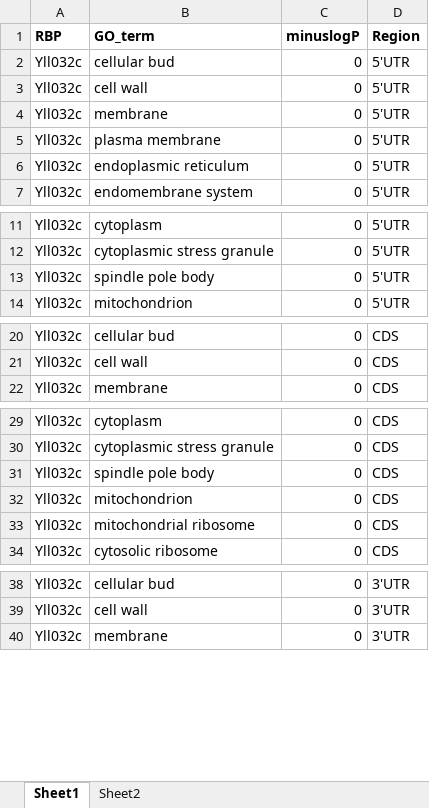
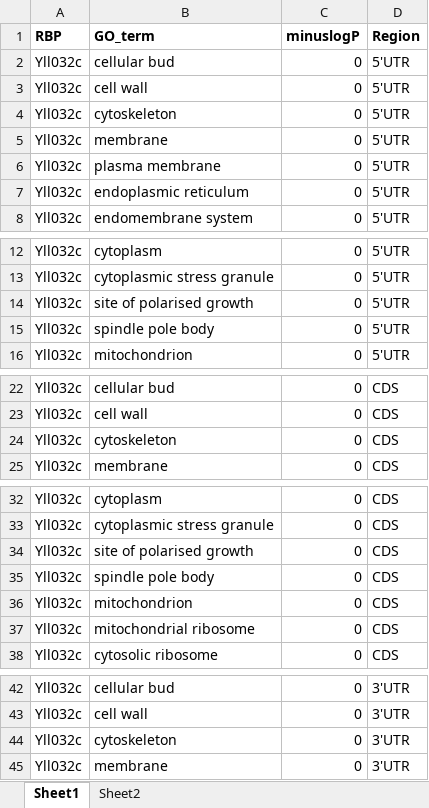
Before and after one commit to paddyharker1005/BSc_Scerevisiae_RBP_motifs_in_Calbicans_2021, an Excel workbook: Data/GO_term_component_enrichment.xlsx, sheet Sheet1, drawn as a sheet; only a part is shown, gaps mark what is left out; values as stored, in another font and other column widths than the file's, no borders; the diff covers the shown part only; the diff names each change by its address in the sheet, - before the commit and + after, or states it on an @@ line.

```diff
--- a/Data/GO_term_component_enrichment.xlsx (sheet Sheet1)
+++ b/Data/GO_term_component_enrichment.xlsx (sheet Sheet1)
+row 4: Yll032c | cytoskeleton | 0 | 5'UTR
+row 14: Yll032c | site of polarised growth | 0 | 5'UTR
+row 24: Yll032c | cytoskeleton | 0 | CDS
+row 34: Yll032c | site of polarised growth | 0 | CDS
+row 44: Yll032c | cytoskeleton | 0 | 3'UTR
```
Also changed, not shown: 85 added rows elsewhere in this sheet, sheet Sheet2, formulas that keep their value, 5 other files.
